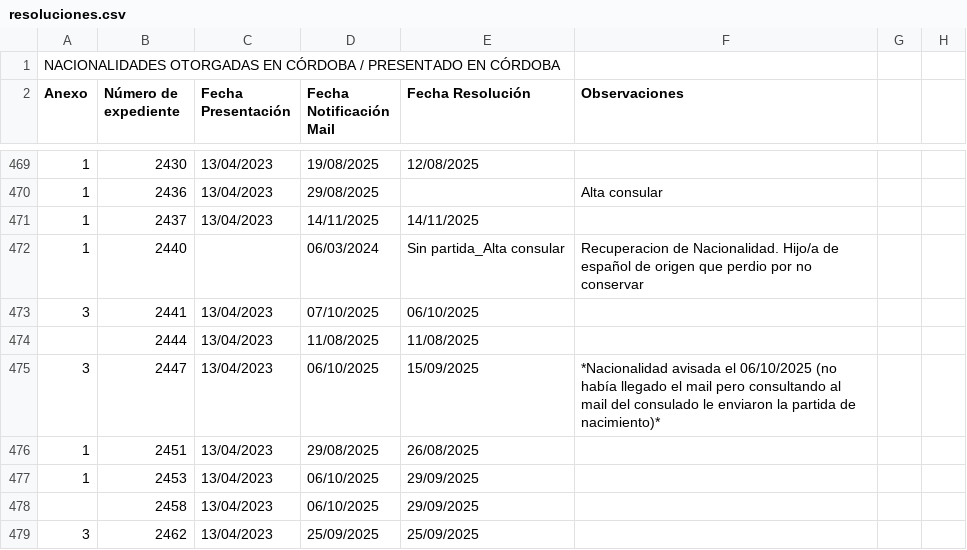
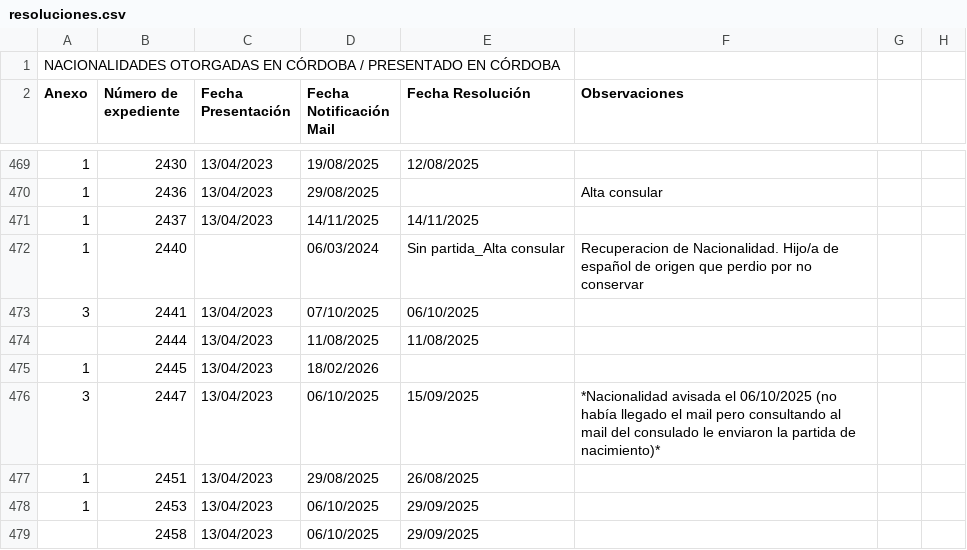
Before and after one commit to AlanMonti92/nacionalidades, a CSV file: resoluciones.csv, drawn as a sheet; only a part is shown, gaps mark what is left out; the shorter side is filled out with more unchanged rows; the diff covers the shown part only; the diff names each change by its address in the sheet, - before the commit and + after, or states it on an @@ line.

```diff
--- a/resoluciones.csv
+++ b/resoluciones.csv
+row 475: 1 | 2445 | 13/04/2023 | 18/02/2026
```
Also changed, not shown: 22 added rows and 2 edited cells elsewhere in this file.
